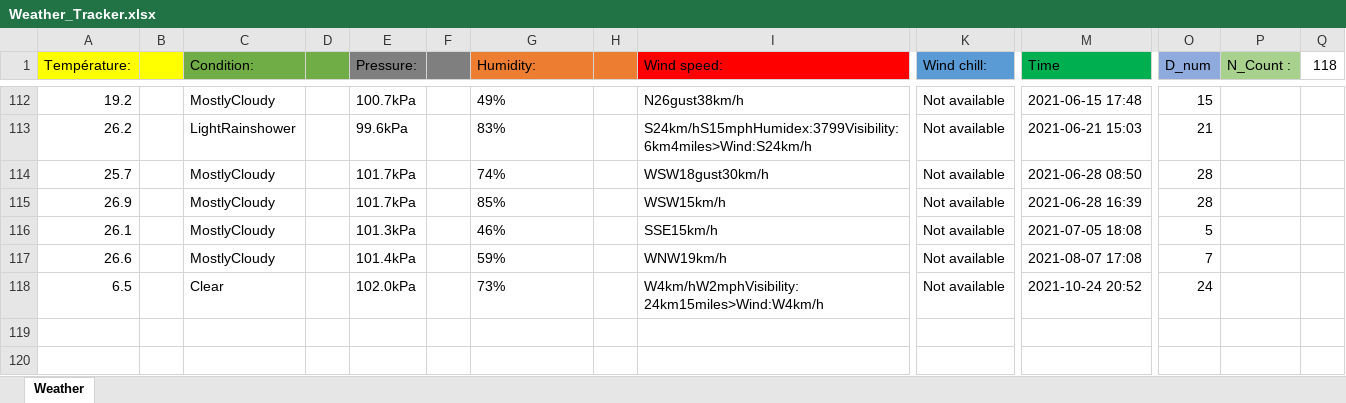
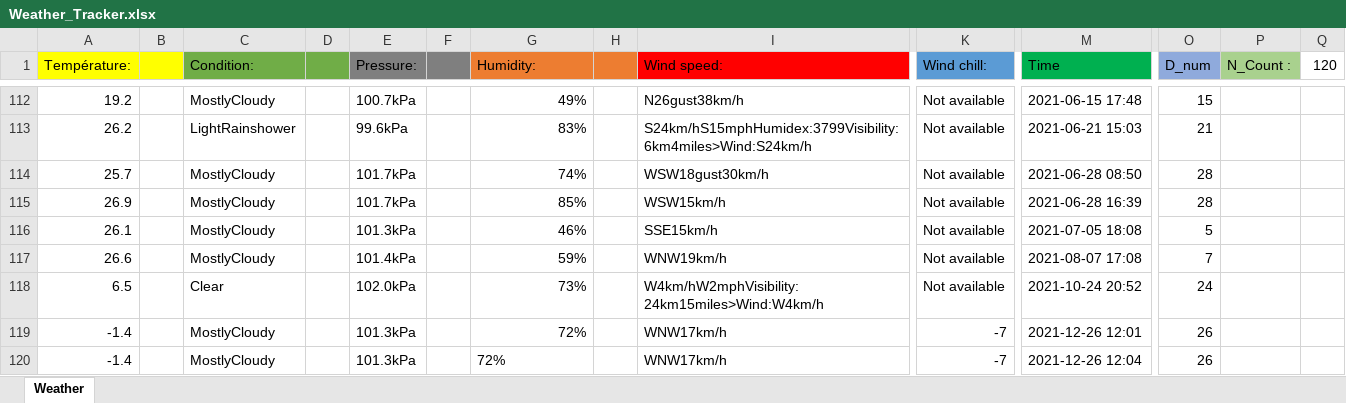
Before and after one commit to dy-dx-1/WeatherTracker-, an Excel workbook: Weather_Tracker.xlsx, sheet Weather, drawn as a sheet; only a part is shown, gaps mark what is left out; values as stored, in another font and other column widths than the file's, no borders; rows hold the shown columns only; the diff covers the shown part only; the diff names each change by its address in the sheet, - before the commit and + after, or states it on an @@ line.

```diff
--- a/Weather_Tracker.xlsx (sheet Weather)
+++ b/Weather_Tracker.xlsx (sheet Weather)
-Q1: 118
+Q1: 120
-G112:G118 alignment: left
+G112:G118 alignment: right
+row 119: -1.4 |  | MostlyCloudy |  | 101.3kPa |  | 72% |  | WNW17km/h | -7 | 2021-12-26 12:01 | 26
+row 120: -1.4 |  | MostlyCloudy |  | 101.3kPa |  | 72% |  | WNW17km/h | -7 | 2021-12-26 12:04 | 26
```
Also changed, not shown: cell formats elsewhere in this sheet, 3 other files.
